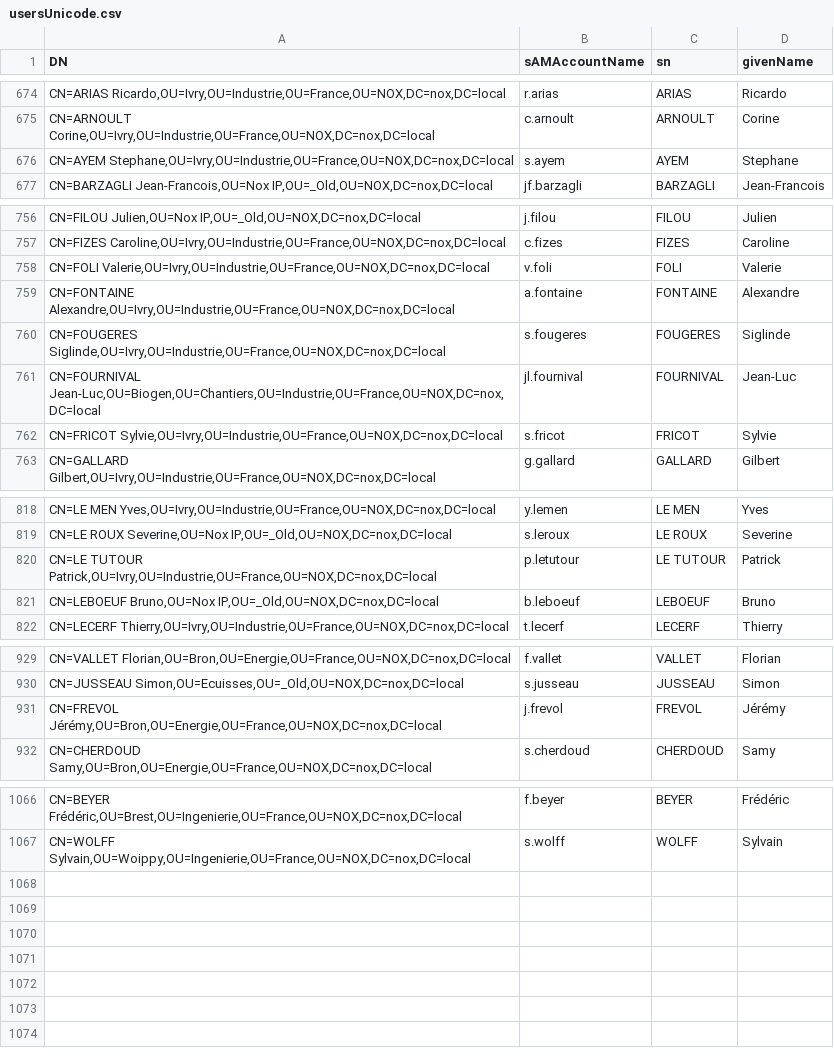
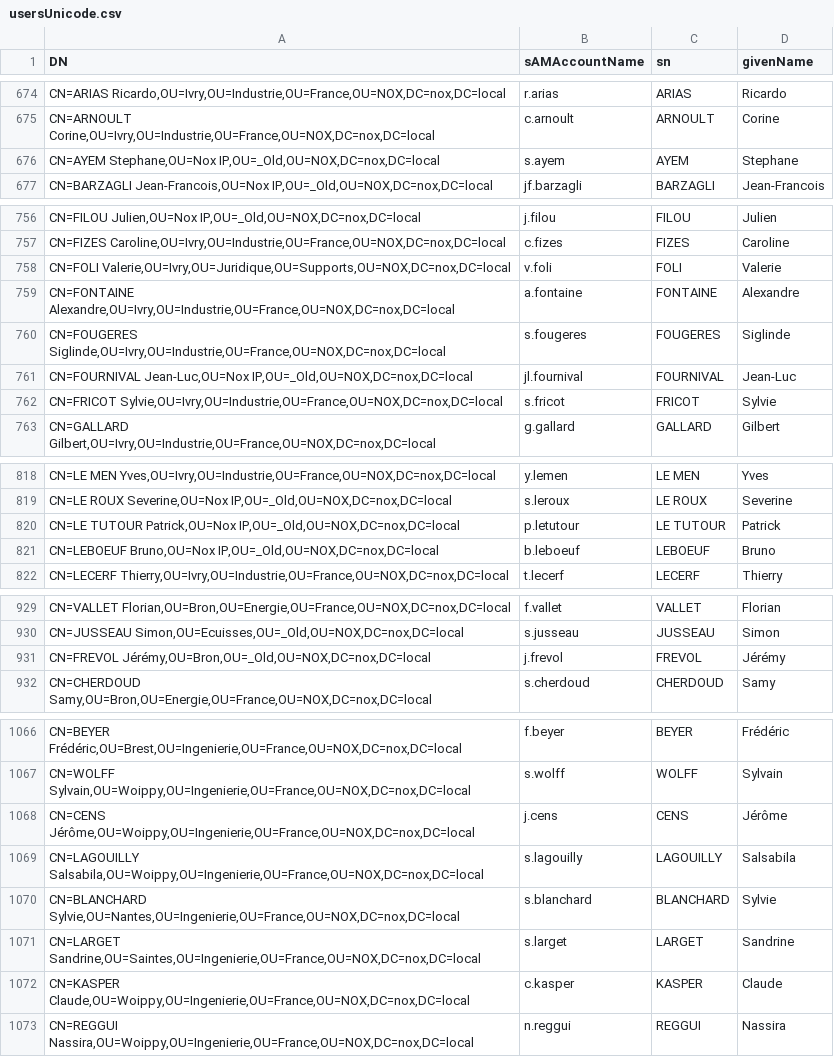
Before and after one commit to nox-developpement/IntranetNOX, a CSV file: Symfony/usersUnicode.csv, drawn as a sheet; only a part is shown, gaps mark what is left out; the diff covers the shown part only; the diff names each change by its address in the sheet, - before the commit and + after, or states it on an @@ line.

```diff
--- a/Symfony/usersUnicode.csv
+++ b/Symfony/usersUnicode.csv
-A676 (DN): CN=AYEM Stephane,OU=Ivry,OU=Industrie,OU=France,OU=NOX,DC=nox,DC=local
+A676 (DN): CN=AYEM Stephane,OU=Nox IP,OU=_Old,OU=NOX,DC=nox,DC=local
-A758 (DN): CN=FOLI Valerie,OU=Ivry,OU=Industrie,OU=France,OU=NOX,DC=nox,DC=local
+A758 (DN): CN=FOLI Valerie,OU=Ivry,OU=Juridique,OU=Supports,OU=NOX,DC=nox,DC=local
-A761 (DN): CN=FOURNIVAL Jean-Luc,OU=Biogen,OU=Chantiers,OU=Industrie,OU=France,OU=NOX,DC=nox,DC=local
+A761 (DN): CN=FOURNIVAL Jean-Luc,OU=Nox IP,OU=_Old,OU=NOX,DC=nox,DC=local
-A820 (DN): CN=LE TUTOUR Patrick,OU=Ivry,OU=Industrie,OU=France,OU=NOX,DC=nox,DC=local
+A820 (DN): CN=LE TUTOUR Patrick,OU=Nox IP,OU=_Old,OU=NOX,DC=nox,DC=local
-A931 (DN): CN=FREVOL Jérémy,OU=Bron,OU=Energie,OU=France,OU=NOX,DC=nox,DC=local
+A931 (DN): CN=FREVOL Jérémy,OU=Bron,OU=_Old,OU=NOX,DC=nox,DC=local
+row 1068: CN=CENS Jérôme,OU=Woippy,OU=Ingenierie,OU=France,OU=NOX,DC=nox,DC=local | j.cens | CENS | Jérôme
+row 1069: CN=LAGOUILLY Salsabila,OU=Woippy,OU=Ingenierie,OU=France,OU=NOX,DC=nox,DC=local | s.lagouilly | LAGOUILLY | Salsabila
+row 1070: CN=BLANCHARD Sylvie,OU=Nantes,OU=Ingenierie,OU=France,OU=NOX,DC=nox,DC=local | s.blanchard | BLANCHARD | Sylvie
+row 1071: CN=LARGET Sandrine,OU=Saintes,OU=Ingenierie,OU=France,OU=NOX,DC=nox,DC=local | s.larget | LARGET | Sandrine
+row 1072: CN=KASPER Claude,OU=Woippy,OU=Ingenierie,OU=France,OU=NOX,DC=nox,DC=local | c.kasper | KASPER | Claude
+row 1073: CN=REGGUI Nassira,OU=Woippy,OU=Ingenierie,OU=France,OU=NOX,DC=nox,DC=local | n.reggui | REGGUI | Nassira
```
Also changed, not shown: 4 edited cells elsewhere in this file, 7 other files.
